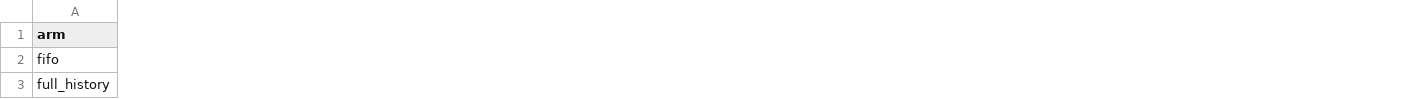
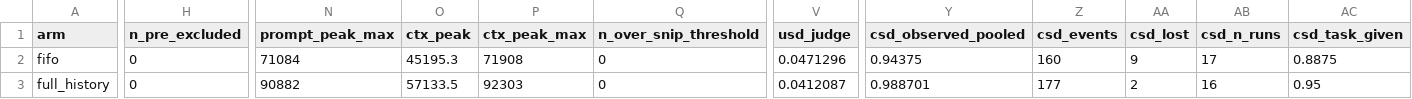
Before and after one commit to runagent-dev/runagent-superbrowser, a CSV file: eval/artifacts/ablate10_paper/arm_summary.csv, drawn as a sheet; only a part is shown, gaps mark what is left out; the diff covers the shown part only; the diff names each change by its address in the sheet, - before the commit and + after, or states it on an @@ line.

```diff
--- a/eval/artifacts/ablate10_paper/arm_summary.csv
+++ b/eval/artifacts/ablate10_paper/arm_summary.csv
+column H (n_pre_excluded), rows 2-3: 0 | 0
+column N (prompt_peak_max), rows 2-3: 71084 | 90882
+column O (ctx_peak), rows 2-3: 45195.3 | 57133.5
+column P (ctx_peak_max), rows 2-3: 71908 | 92303
+column Q (n_over_snip_threshold), rows 2-3: 0 | 0
+column V (usd_judge), rows 2-3: 0.0471296 | 0.0412087
+column Y (csd_observed_pooled), rows 2-3: 0.94375 | 0.988701
+column Z (csd_events), rows 2-3: 160 | 177
+column AA (csd_lost), rows 2-3: 9 | 2
+column AB (csd_n_runs), rows 2-3: 17 | 16
+column AC (csd_task_given), rows 2-3: 0.8875 | 0.95
```
Also changed, not shown: 9 added columns and 73 edited cells elsewhere in this file, eval/artifacts/ablate10_paper/e4_deadend__arm_summary.csv, eval/artifacts/ablate10_paper/e5_perception_reuse__arm_summary.csv, 33 other files.
